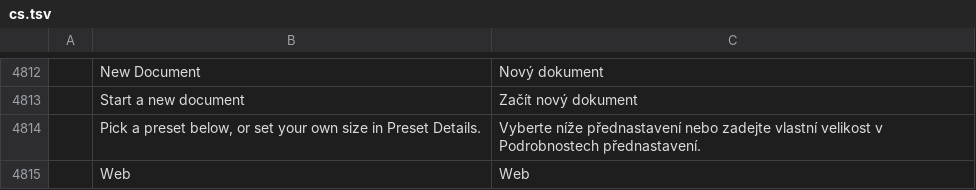
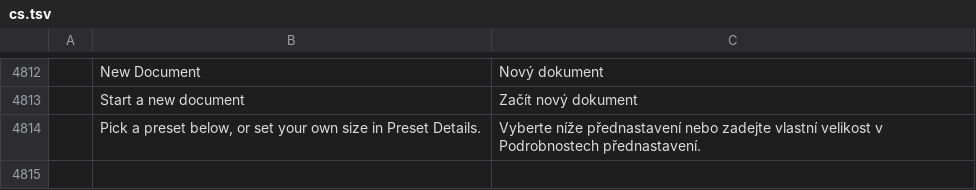
Before and after one commit to izaqueotaviano/vectorcraft, a TSV file: crates/ui-egui/src/i18n/cs.tsv, drawn as a sheet; only a part is shown, gaps mark what is left out; the diff names each change by its address in the sheet, - before the commit and + after, or states it on an @@ line.

```diff
--- a/crates/ui-egui/src/i18n/cs.tsv
+++ b/crates/ui-egui/src/i18n/cs.tsv
-row 4815:  | Web | Web
```
Also changed, not shown: crates/ui-egui/src/i18n/de.tsv, crates/ui-egui/src/i18n/es.tsv, 11 other files.
